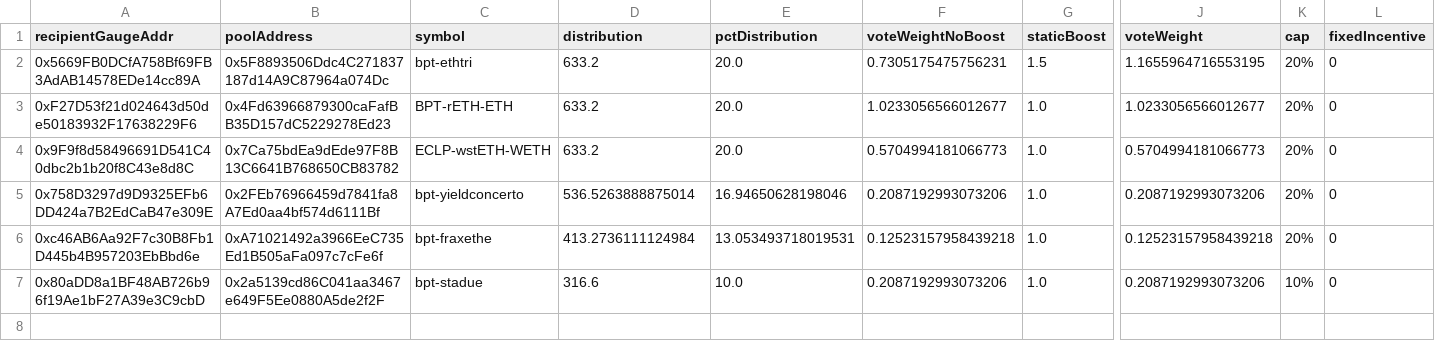
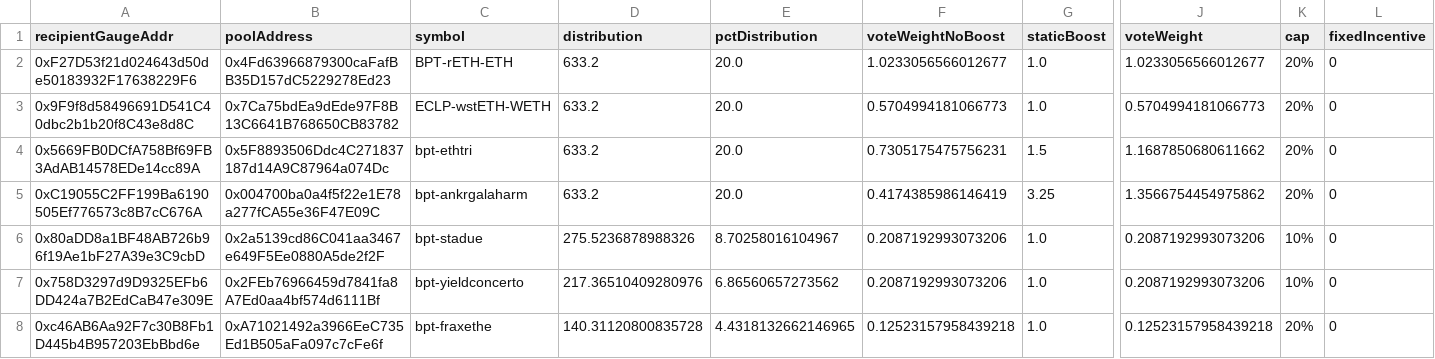
Before and after one commit to BalancerMaxis/superchain_vote_following_incentives_director, a CSV file: output/op_lst_lrt_2024-06-20_2024-07-04.csv, drawn as a sheet; only a part is shown, gaps mark what is left out; removed rows and columns are numbered as before the commit, all else as after; rows hold the shown columns only; the diff names each change by its address in the sheet, - before the commit and + after, or states it on an @@ line.

Commit message:
Generate  incentives run for 2024-07-04

```diff
--- a/output/op_lst_lrt_2024-06-20_2024-07-04.csv
+++ b/output/op_lst_lrt_2024-06-20_2024-07-04.csv
-row 2: 0x5669FB0DCfA758Bf69FB3AdAB14578EDe14cc89A | 0x5F8893506Ddc4C271837187d14A9C87964a074Dc | bpt-ethtri | 633.2 | 20.0 | 0.7305175475756231 | 1.5 | 1.1655964716553195 | 20% | 0
+row 4: 0x5669FB0DCfA758Bf69FB3AdAB14578EDe14cc89A | 0x5F8893506Ddc4C271837187d14A9C87964a074Dc | bpt-ethtri | 633.2 | 20.0 | 0.7305175475756231 | 1.5 | 1.1687850680611662 | 20% | 0
+row 5: 0xC19055C2FF199Ba6190505Ef776573c8B7cC676A | 0x004700ba0a4f5f22e1E78a277fCA55e36F47E09C | bpt-ankrgalaharm | 633.2 | 20.0 | 0.4174385986146419 | 3.25 | 1.3566754454975862 | 20% | 0
+row 6: 0x80aDD8a1BF48AB726b96f19Ae1bF27A39e3C9cbD | 0x2a5139cd86C041aa3467e649F5Ee0880A5de2f2F | bpt-stadue | 275.5236878988326 | 8.70258016104967 | 0.2087192993073206 | 1.0 | 0.2087192993073206 | 10% | 0
-D7 (distribution): 536.5263888875014
+D7 (distribution): 217.36510409280976
-E7 (pctDistribution): 16.94650628198046
+E7 (pctDistribution): 6.86560657273562
-K7 (cap): 20%
+K7 (cap): 10%
-D8 (distribution): 413.2736111124984
+D8 (distribution): 140.31120800835728
-E8 (pctDistribution): 13.053493718019531
+E8 (pctDistribution): 4.4318132662146965
-row 7: 0x80aDD8a1BF48AB726b96f19Ae1bF27A39e3C9cbD | 0x2a5139cd86C041aa3467e649F5Ee0880A5de2f2F | bpt-stadue | 316.6 | 10.0 | 0.2087192993073206 | 1.0 | 0.2087192993073206 | 10% | 0
```
Also changed, not shown: 1 other file.
